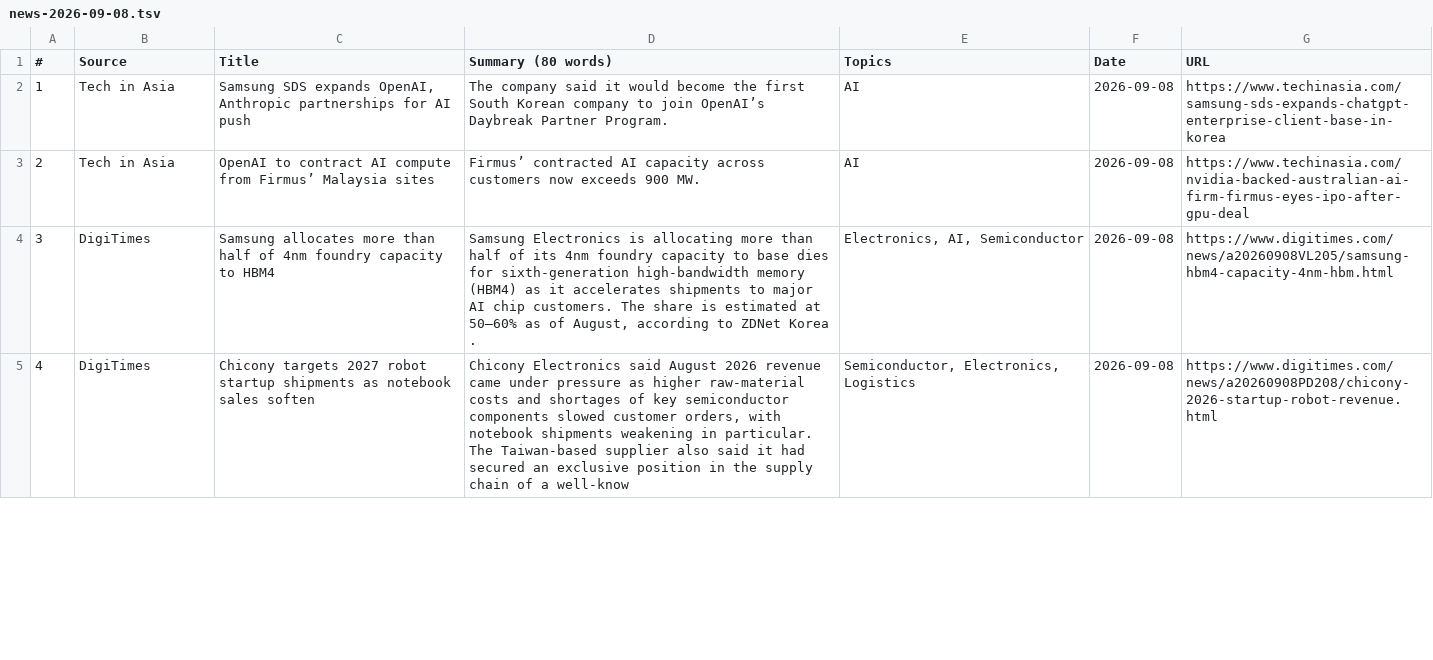
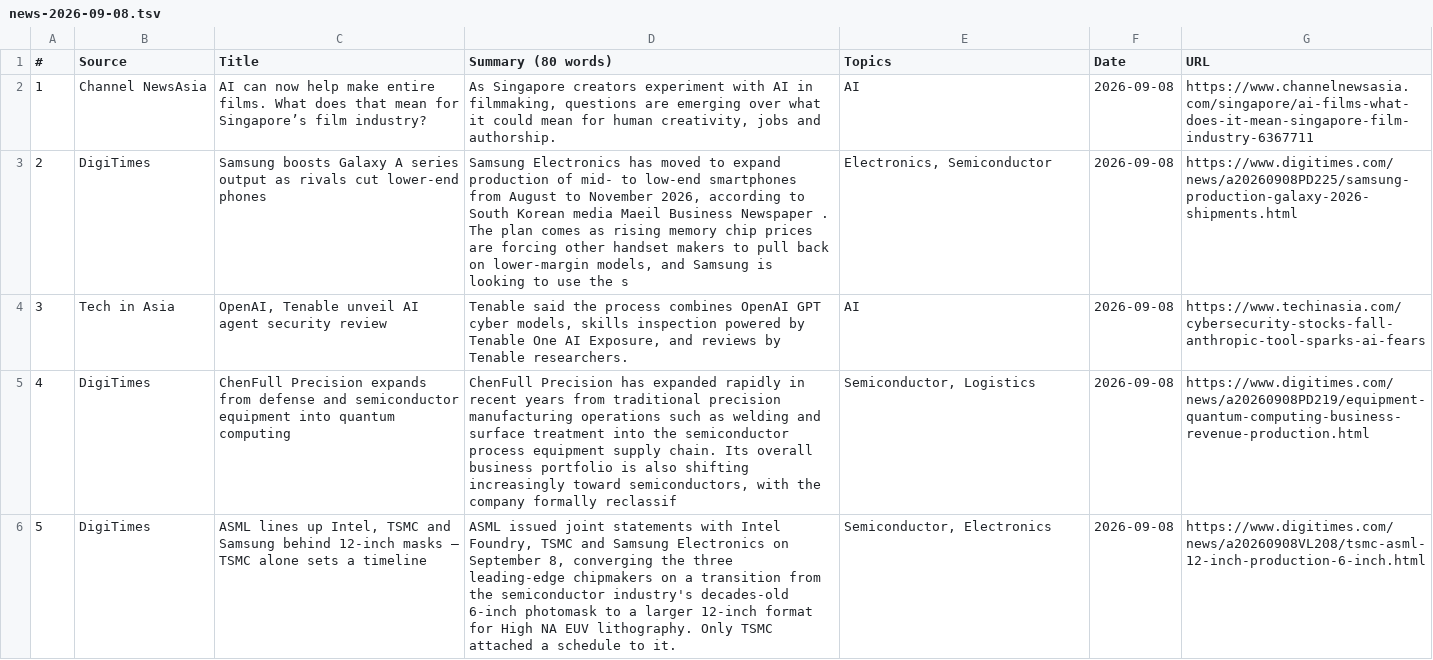
Before and after one commit to asiatechfeed/Asia-Tech-Feed, a TSV file: assets/data/news-2026-09-08.tsv, drawn as a sheet; only a part is shown; addresses are those after the commit; the diff covers the shown part only; the diff names each change by its address in the sheet, - before the commit and + after, or states it on an @@ line.

```diff
--- a/assets/data/news-2026-09-08.tsv
+++ b/assets/data/news-2026-09-08.tsv
-B2 (Source): Tech in Asia
+B2 (Source): Channel NewsAsia
-C2 (Title): Samsung SDS expands OpenAI, Anthropic partnerships for AI push
+C2 (Title): AI can now help make entire films. What does that mean for Singapore’s film industry?
-D2 (Summary (80 words)): The company said it would become the first South Korean company to join OpenAI’s Daybreak Partner Program.
+D2 (Summary (80 words)): As Singapore creators experiment with AI in filmmaking, questions are emerging over what it could mean for human creativity, jobs and authorship.
-G2 (URL): https://www.techinasia.com/samsung-sds-expands-chatgpt-enterprise-client-base-in-korea
+G2 (URL): https://www.channelnewsasia.com/singapore/ai-films-what-does-it-mean-singapore-film-industry-6367711
+row 3: 2 | DigiTimes | Samsung boosts Galaxy A series output as rivals cut lower-end phones | Samsung Electronics has moved to expand production of mid- to low-end smartphones from August to November 2026, according to South Korean media Maeil Business Newspaper . The plan comes as rising memory chip prices are forcing other handset makers to pull back on lower-margin models, and Samsung is looking to use the s | Electronics, Semiconductor | 2026-09-08 | https://www.digitimes.com/news/a20260908PD225/samsung-production-galaxy-2026-shipments.html
@@ column A (#) renumbered from row 4 down @@
-C4 (Title): OpenAI to contract AI compute from Firmus’ Malaysia sites
+C4 (Title): OpenAI, Tenable unveil AI agent security review
-D4 (Summary (80 words)): Firmus’ contracted AI capacity across customers now exceeds 900 MW.
+D4 (Summary (80 words)): Tenable said the process combines OpenAI GPT cyber models, skills inspection powered by Tenable One AI Exposure, and reviews by Tenable researchers.
-G4 (URL): https://www.techinasia.com/nvidia-backed-australian-ai-firm-firmus-eyes-ipo-after-gpu-deal
+G4 (URL): https://www.techinasia.com/cybersecurity-stocks-fall-anthropic-tool-sparks-ai-fears
-C5 (Title): Samsung allocates more than half of 4nm foundry capacity to HBM4
+C5 (Title): ChenFull Precision expands from defense and semiconductor equipment into quantum computing
-D5 (Summary (80 words)): Samsung Electronics is allocating more than half of its 4nm foundry capacity to base dies for sixth-generation high-bandwidth memory (HBM4) as it accelerates shipments to major AI chip customers. The share is estimated at 50–60% as of August, according to ZDNet Korea .
+D5 (Summary (80 words)): ChenFull Precision has expanded rapidly in recent years from traditional precision manufacturing operations such as welding and surface treatment into the semiconductor process equipment supply chain. Its overall business portfolio is also shifting increasingly toward semiconductors, with the company formally reclassif
-E5 (Topics): Electronics, AI, Semiconductor
+E5 (Topics): Semiconductor, Logistics
-G5 (URL): https://www.digitimes.com/news/a20260908VL205/samsung-hbm4-capacity-4nm-hbm.html
+G5 (URL): https://www.digitimes.com/news/a20260908PD219/equipment-quantum-computing-business-revenue-production.html
-C6 (Title): Chicony targets 2027 robot startup shipments as notebook sales soften
+C6 (Title): ASML lines up Intel, TSMC and Samsung behind 12-inch masks — TSMC alone sets a timeline
-D6 (Summary (80 words)): Chicony Electronics said August 2026 revenue came under pressure as higher raw-material costs and shortages of key semiconductor components slowed customer orders, with notebook shipments weakening in particular. The Taiwan-based supplier also said it had secured an exclusive position in the supply chain of a well-know
+D6 (Summary (80 words)): ASML issued joint statements with Intel Foundry, TSMC and Samsung Electronics on September 8, converging the three leading-edge chipmakers on a transition from the semiconductor industry's decades-old 6-inch photomask to a larger 12-inch format for High NA EUV lithography. Only TSMC attached a schedule to it.
-E6 (Topics): Semiconductor, Electronics, Logistics
+E6 (Topics): Semiconductor, Electronics
-G6 (URL): https://www.digitimes.com/news/a20260908PD208/chicony-2026-startup-robot-revenue.html
+G6 (URL): https://www.digitimes.com/news/a20260908VL208/tsmc-asml-12-inch-production-6-inch.html
```
Also changed, not shown: 3 removed rows and 7 edited cells elsewhere in this file, 15 other files.
